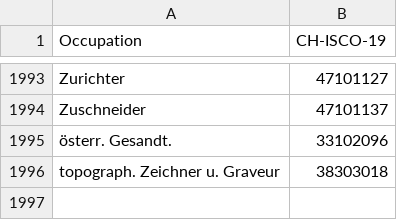
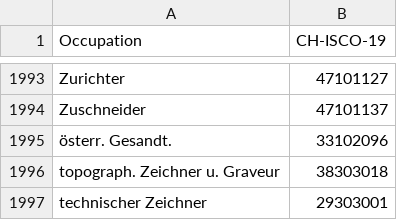
Before and after one commit to brawer/bern-addresses, a CSV file: src/occupations.csv, drawn as a sheet; only a part is shown, gaps mark what is left out.

Commit message:
Update occupations technischer Zeichner.csv

```diff
--- a/src/occupations.csv
+++ b/src/occupations.csv
@@ -1996 +1996,2 @@ Zuschneider,47101137
 topograph. Zeichner u. Graveur,38303018
+technischer Zeichner,29303001
```
